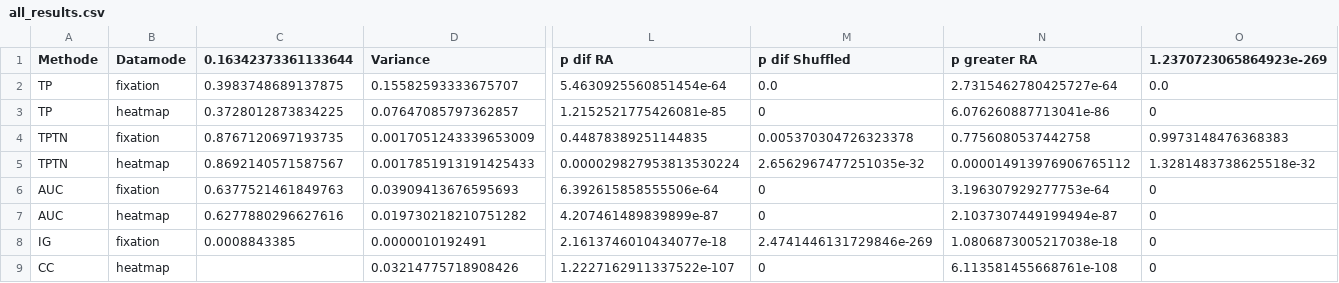
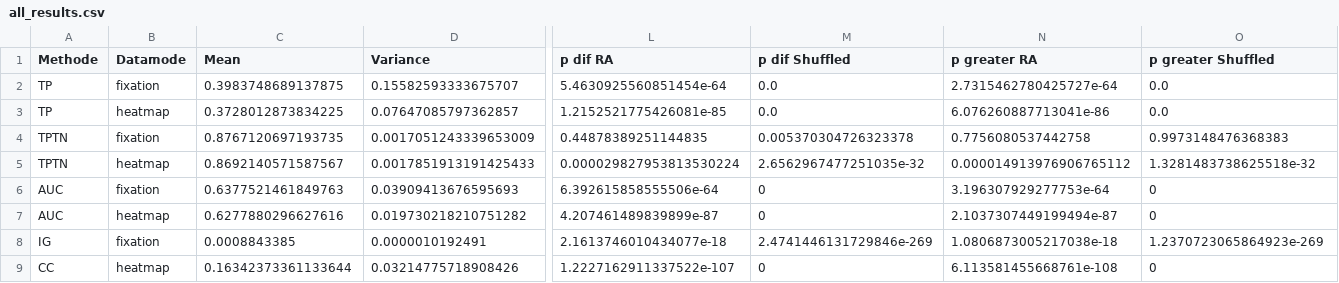
Before and after one commit to egrund/DQN_vs_human_gaze, a CSV file: saliency/saliency_results/all_results.csv, drawn as a sheet; only a part is shown, gaps mark what is left out; the diff names each change by its address in the sheet, - before the commit and + after, or states it on an @@ line.

Commit message:
fixed mistakes in results

```diff
--- a/saliency/saliency_results/all_results.csv
+++ b/saliency/saliency_results/all_results.csv
-C1: 0.16342373361133644
+C1: Mean
-O1: 1.2370723065864923e-269
+O1: p greater Shuffled
-M3 (p dif Shuffled): 0
+M3 (p dif Shuffled): 0.0
-O3 (p greater Shuffled): 0
+O3 (p greater Shuffled): 0.0
-O8 (p greater Shuffled): 0
+O8 (p greater Shuffled): 1.2370723065864923e-269
-C9 (Mean): (empty)
+C9 (Mean): 0.16342373361133644
```
